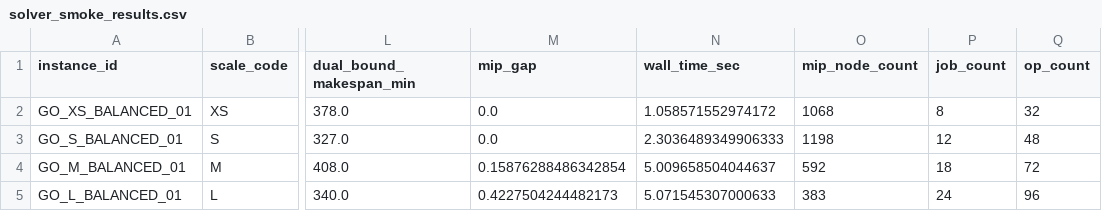
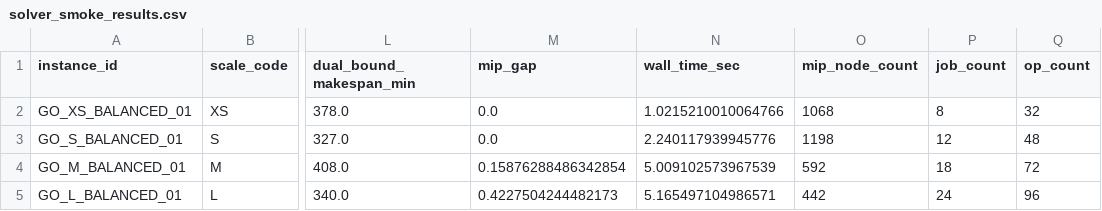
Before and after one commit to PequiFlux/agro_yard_dfjsp_benchmark_go, a CSV file: output/jupyter-notebook/instance_validation_analysis_artifacts/solver_smoke_results.csv, drawn as a sheet; only a part is shown, gaps mark what is left out; the diff names each change by its address in the sheet, - before the commit and + after, or states it on an @@ line.

Commit message:
Refactor notebook layouts for readability

```diff
--- a/output/jupyter-notebook/instance_validation_analysis_artifacts/solver_smoke_results.csv
+++ b/output/jupyter-notebook/instance_validation_analysis_artifacts/solver_smoke_results.csv
-N2 (wall_time_sec): 1.058571552974172
+N2 (wall_time_sec): 1.0215210010064766
-N3 (wall_time_sec): 2.3036489349906333
+N3 (wall_time_sec): 2.240117939945776
-N4 (wall_time_sec): 5.009658504044637
+N4 (wall_time_sec): 5.009102573967539
-N5 (wall_time_sec): 5.071545307000633
+N5 (wall_time_sec): 5.165497104986571
-O5 (mip_node_count): 383
+O5 (mip_node_count): 442
```
Also changed, not shown: 6 other files.
